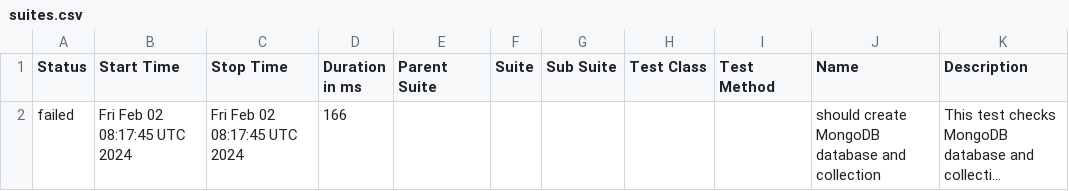
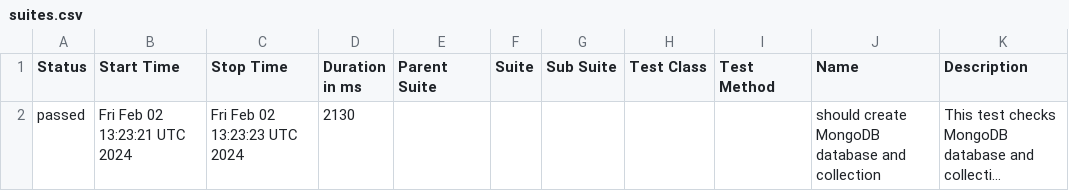
Before and after one commit to studyNewTrendsInAutomatedTesting/jestAllureResults, a CSV file: data/suites.csv, drawn as a sheet; long unchanged cells end in …; the diff names each change by its address in the sheet, - before the commit and + after, or states it on an @@ line.

Commit message:
deploy: studyNewTrendsInAutomatedTesting/applicationToTestFromDockerCompose@154377d2dc7f501f2b71503da00d546099bd9084

```diff
--- a/data/suites.csv
+++ b/data/suites.csv
-A2 (Status): failed
+A2 (Status): passed
-B2 (Start Time): Fri Feb 02 08:17:45 UTC 2024
+B2 (Start Time): Fri Feb 02 13:23:21 UTC 2024
-C2 (Stop Time): Fri Feb 02 08:17:45 UTC 2024
+C2 (Stop Time): Fri Feb 02 13:23:23 UTC 2024
-D2 (Duration in ms): 166
+D2 (Duration in ms): 2130
```
Also changed, not shown: 24 other files.
